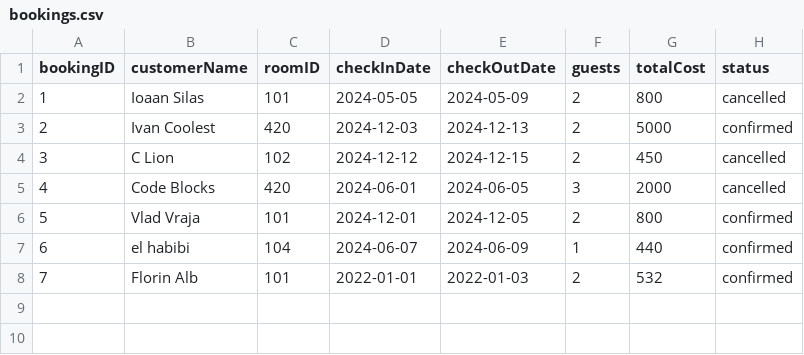
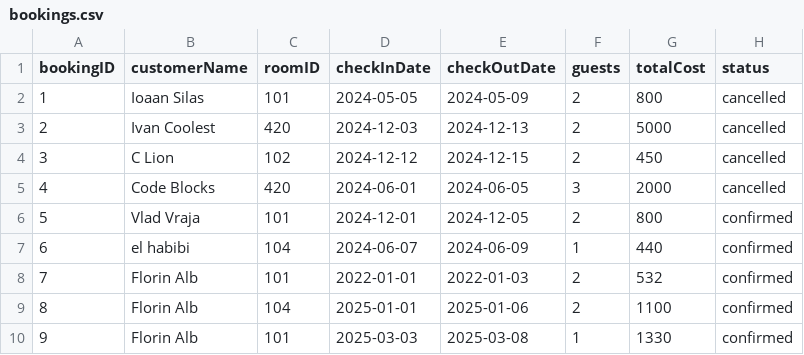
Before and after one commit to ioanasilas/hotel_room_service, a CSV file: bookings.csv, drawn as a sheet.

Commit message:
added operator overload for << and users can only cancel their bookings

```diff
--- a/bookings.csv
+++ b/bookings.csv
@@ -2,3 +2,3 @@ bookingID,customerName,roomID,checkInDate,checkOutDate,guests,totalCost,status
 1,Ioaan Silas,101,2024-05-05,2024-05-09,2,800,cancelled
-2,Ivan Coolest,420,2024-12-03,2024-12-13,2,5000,confirmed
+2,Ivan Coolest,420,2024-12-03,2024-12-13,2,5000,cancelled
 3,C Lion,102,2024-12-12,2024-12-15,2,450,cancelled
@@ -8 +8,3 @@ bookingID,customerName,roomID,checkInDate,checkOutDate,guests,totalCost,status
 7,Florin Alb,101,2022-01-01,2022-01-03,2,532,confirmed
+8,Florin Alb,104,2025-01-01,2025-01-06,2,1100,confirmed
+9,Florin Alb,101,2025-03-03,2025-03-08,1,1330,confirmed
```
Also changed, not shown: rooms.csv, 7 other files.
